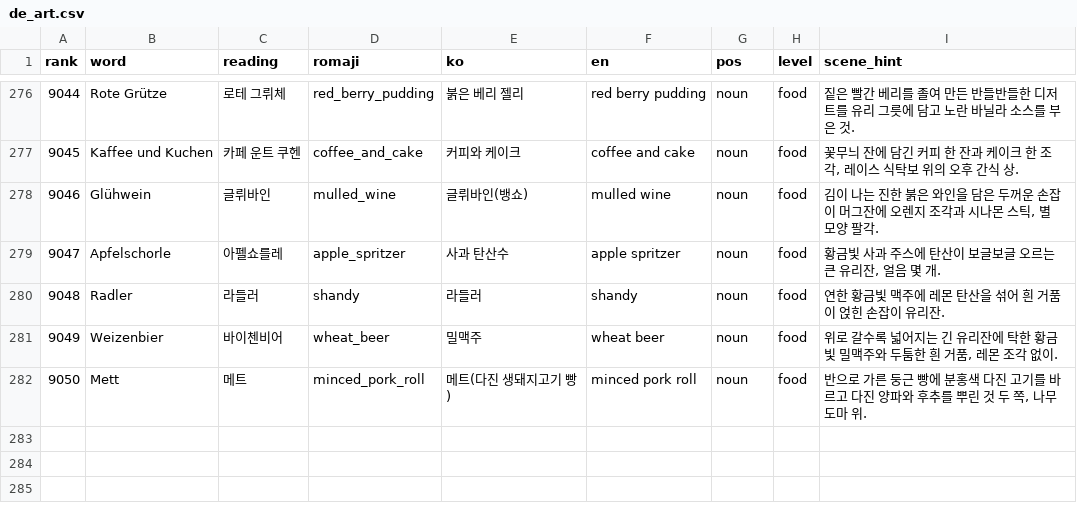
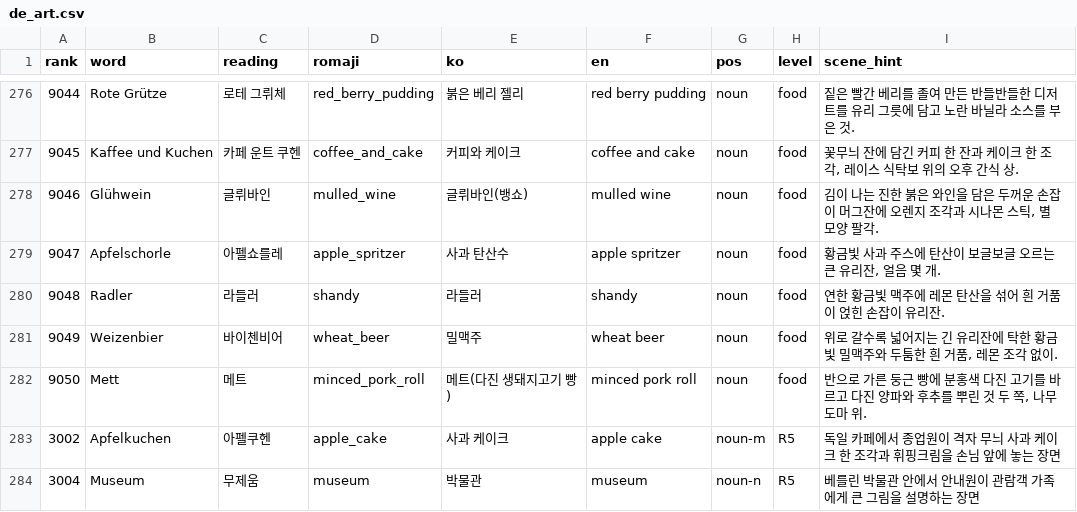
Before and after one commit to talkverselab/talkversehanja, a CSV file: talkverse_art/words/de_art.csv, drawn as a sheet; only a part is shown, gaps mark what is left out; the diff names each change by its address in the sheet, - before the commit and + after, or states it on an @@ line.

```diff
--- a/talkverse_art/words/de_art.csv
+++ b/talkverse_art/words/de_art.csv
+row 283: 3002 | Apfelkuchen | 아펠쿠헨 | apple_cake | 사과 케이크 | apple cake | noun-m | R5 | 독일 카페에서 종업원이 격자 무늬 사과 케이크 한 조각과 휘핑크림을 손님 앞에 놓는 장면
+row 284: 3004 | Museum | 무제움 | museum | 박물관 | museum | noun-n | R5 | 베를린 박물관 안에서 안내원이 관람객 가족에게 큰 그림을 설명하는 장면
```
Also changed, not shown: talkverse_art/words/ar_art.csv, talkverse_art/words/de.csv, 3 other files.
